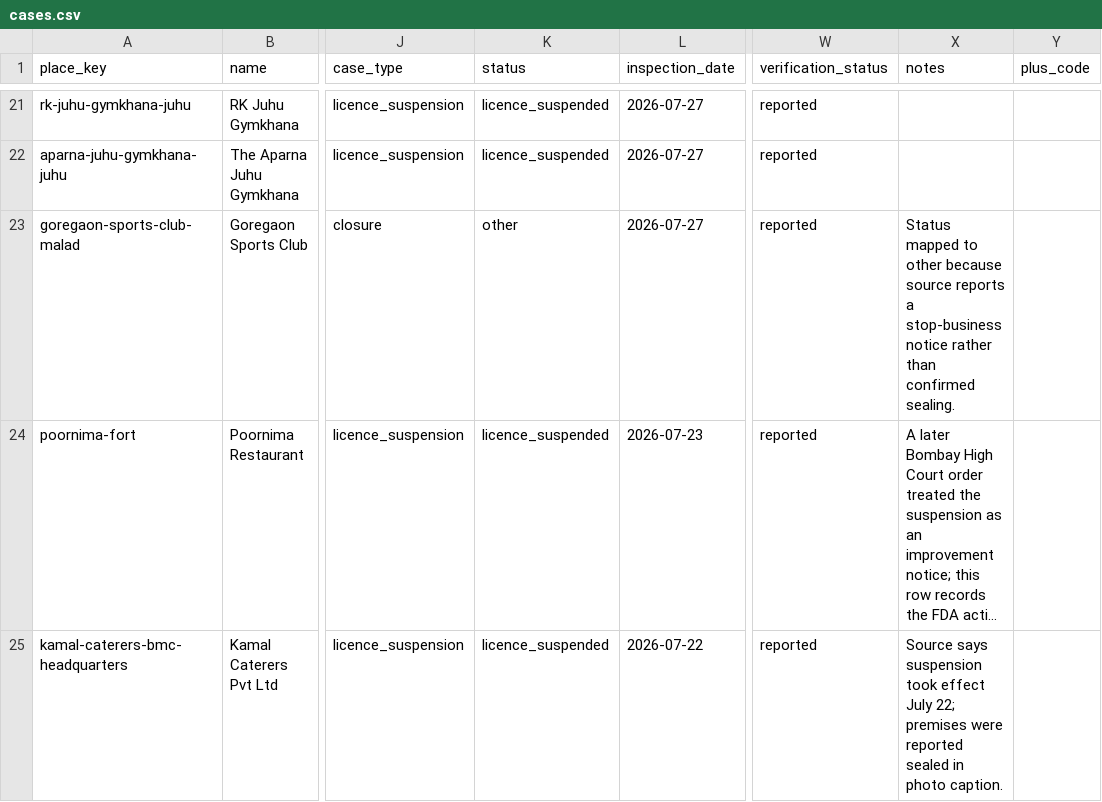
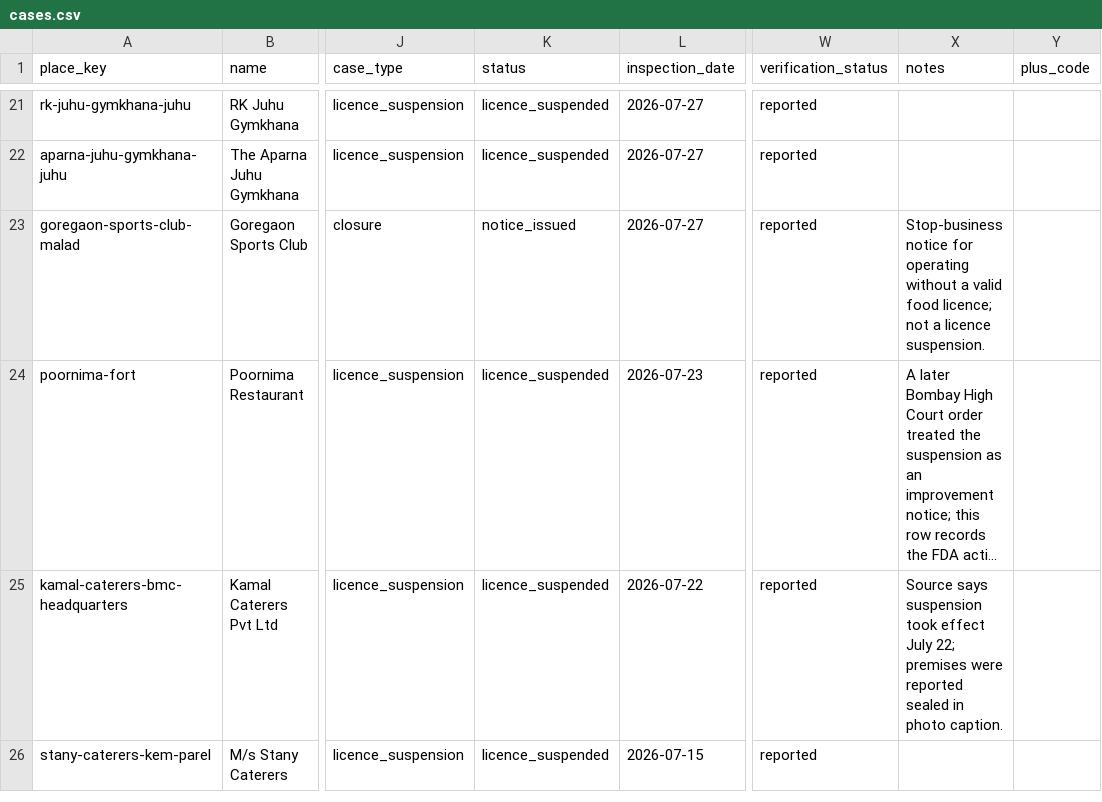
Before and after one commit to soorajnair19/Mundhe-Map, a CSV file: data/seed/cases.csv, drawn as a sheet; only a part is shown, gaps mark what is left out; the shorter side is filled out with more unchanged rows; long unchanged cells end in …; the diff names each change by its address in the sheet, - before the commit and + after, or states it on an @@ line.

Commit message:
Treat Goregaon Sports Club as a notice and drop inspection from the public legend and filters.

```diff
--- a/data/seed/cases.csv
+++ b/data/seed/cases.csv
-K23 (status): other
+K23 (status): notice_issued
-X23 (notes): Status mapped to other because source reports a stop-business notice rather than confirmed sealing.
+X23 (notes): Stop-business notice for operating without a valid food licence; not a licence suspension.
```
Also changed, not shown: 4 other files.
